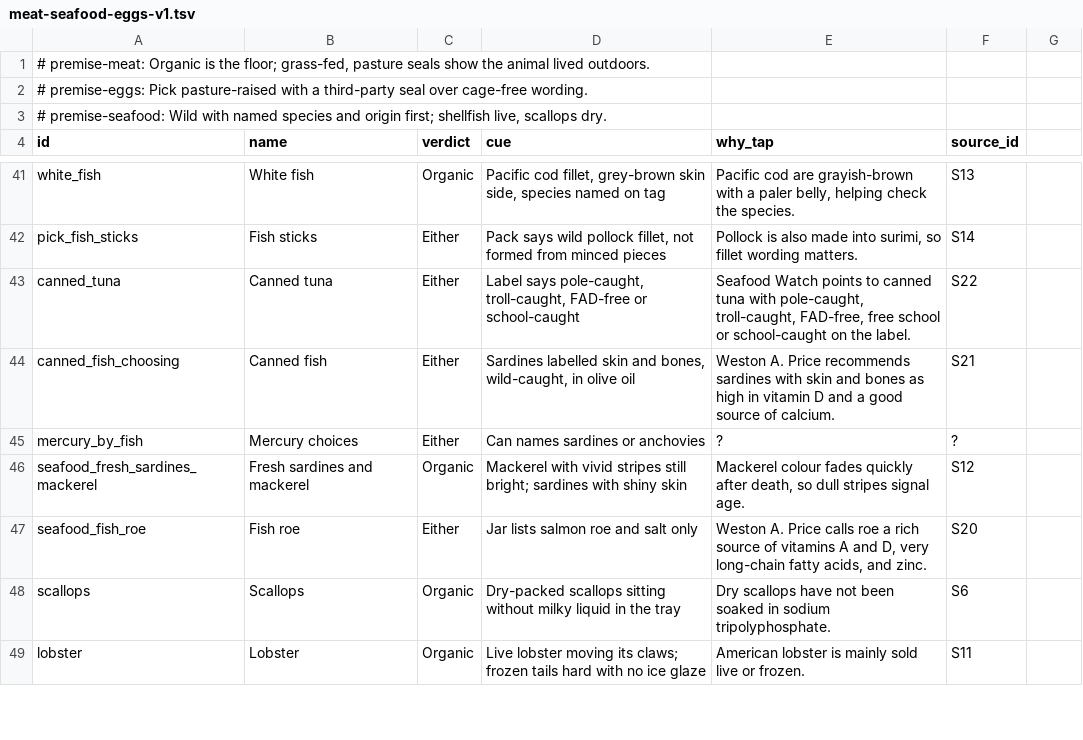
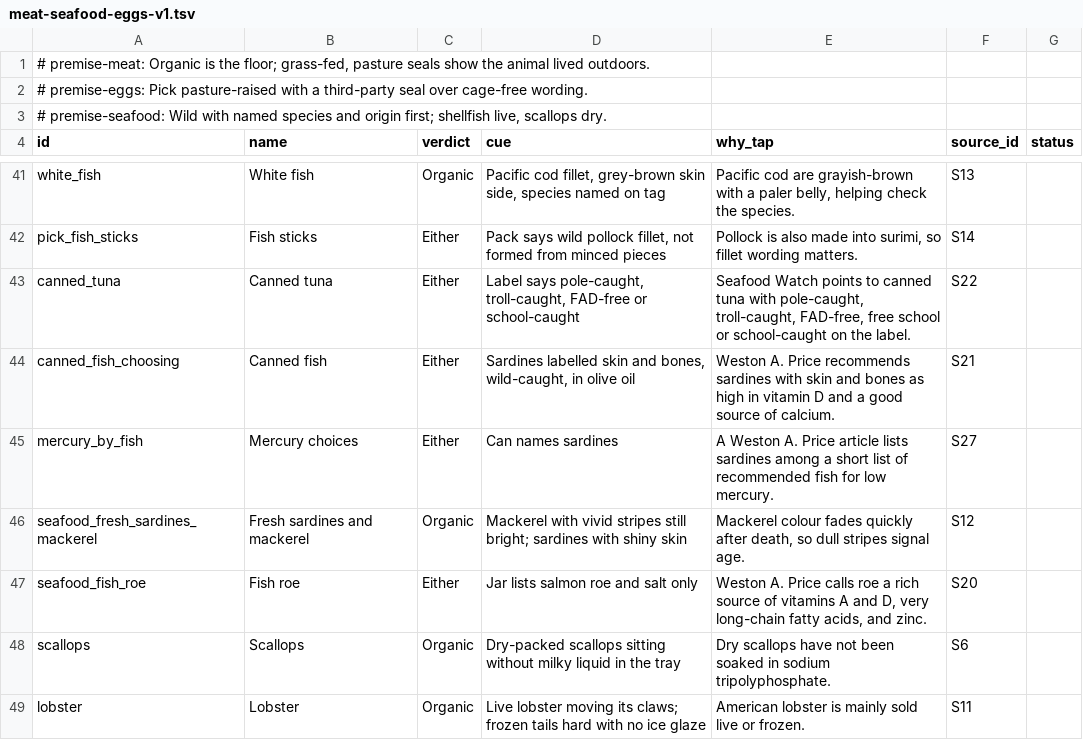
Before and after one commit to imagine-greatly/kristy, a TSV file: docs/research/deepen/pilot/meat-seafood-eggs-v1.tsv, drawn as a sheet; only a part is shown, gaps mark what is left out; the diff covers the shown part only.

```diff
--- a/docs/research/deepen/pilot/meat-seafood-eggs-v1.tsv
+++ b/docs/research/deepen/pilot/meat-seafood-eggs-v1.tsv
@@ -3,2 +3,2 @@
 # premise-seafood: Wild with named species and origin first; shellfish live, scallops dry.
-id	name	verdict	cue	why_tap	source_id
+id	name	verdict	cue	why_tap	source_id	status
@@ -45 +45 @@ canned_fish_choosing	Canned fish	Either	Sardines labelled skin and bones, wild-c
-mercury_by_fish	Mercury choices	Either	Can names sardines or anchovies	?	?
+mercury_by_fish	Mercury choices	Either	Can names sardines	A Weston A. Price article lists sardines among a short list of recommended fish for low mercury.	S27	
```
Also changed, not shown: 14 edited cells elsewhere in this file, docs/research/deepen/pilot/dairy-pantry-v1-sources.tsv, docs/research/deepen/pilot/dairy-pantry-v1.tsv, 1 other file.
